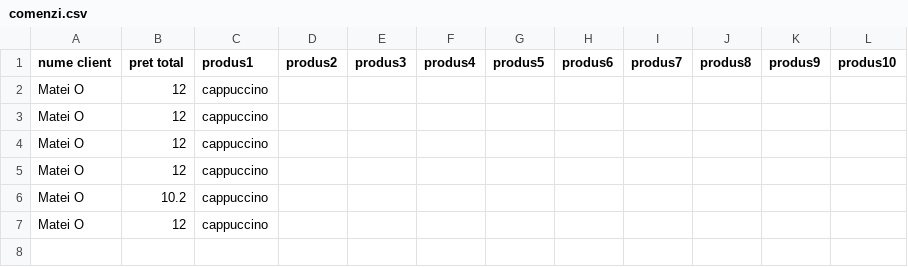
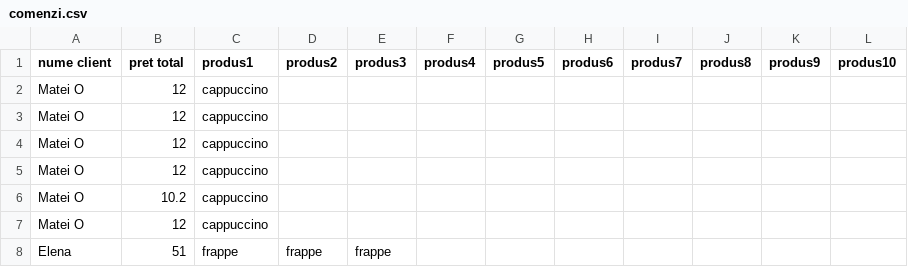
Before and after one commit to maria-baba/CoffeeShopApp, a CSV file: cmake-build-debug/Date/Iasi/comenzi.csv, drawn as a sheet; the diff names each change by its address in the sheet, - before the commit and + after, or states it on an @@ line.

```diff
--- a/cmake-build-debug/Date/Iasi/comenzi.csv
+++ b/cmake-build-debug/Date/Iasi/comenzi.csv
+row 8: Elena | 51 | frappe | frappe | frappe
```
Also changed, not shown: cmake-build-debug/Date/Brasov/angajati.csv, cmake-build-debug/Date/Brasov/comenzi.csv, 24 other files.
